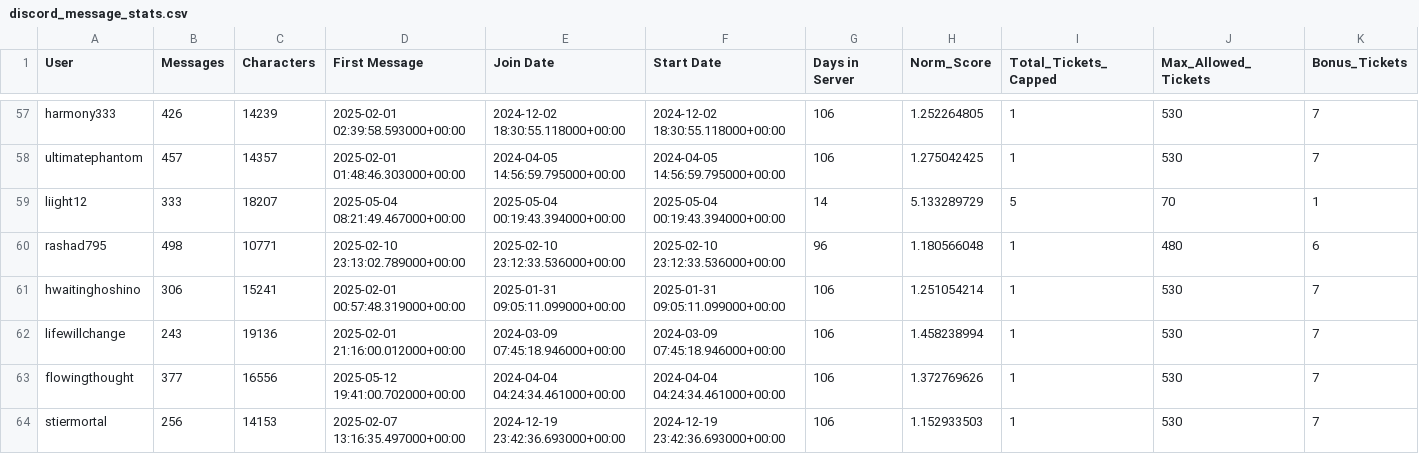
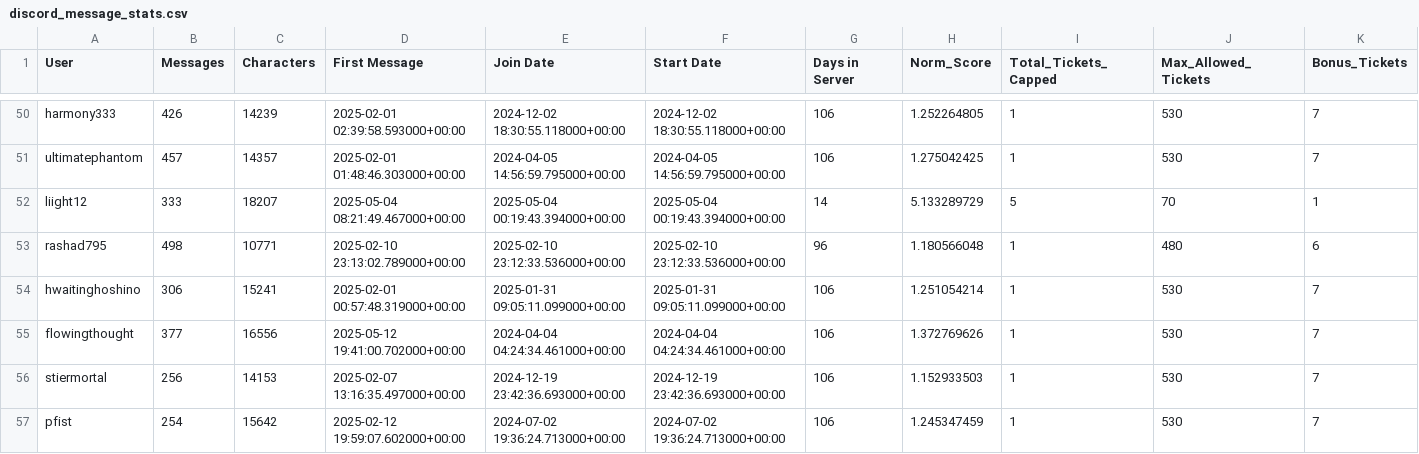
Before and after one commit to justjames123/raffle-bot, a CSV file: discord_message_stats.csv, drawn as a sheet; only a part is shown, gaps mark what is left out; the shorter side is filled out with more unchanged rows; rows hold the shown columns only; the diff covers the shown part only; the diff names each change by its address in the sheet, - before the commit and + after, or states it on an @@ line.

```diff
--- a/discord_message_stats.csv
+++ b/discord_message_stats.csv
-row 62: lifewillchange | 243 | 19136 | 2025-02-01 21:16:00.012000+00:00 | 2024-03-09 07:45:18.946000+00:00 | 2024-03-09 07:45:18.946000+00:00 | 106 | 1.458238994 | 1 | 530 | 7
```
Also changed, not shown: 11 removed rows elsewhere in this file.
